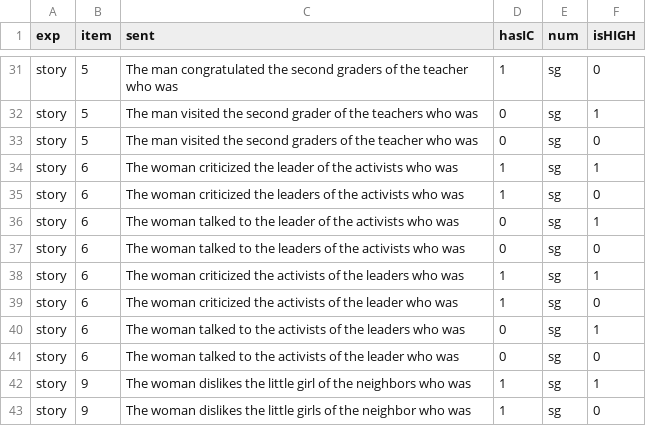
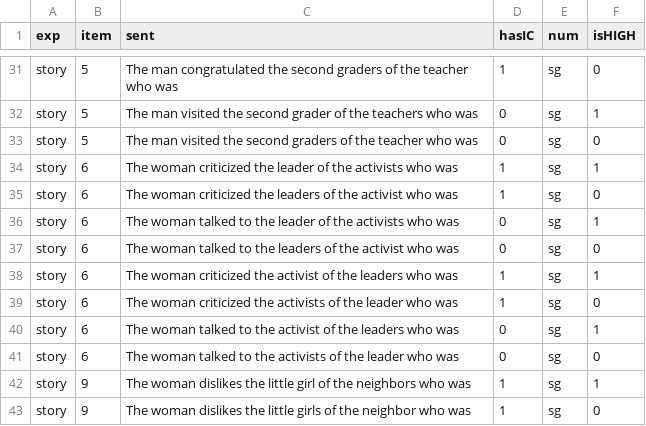
Before and after one commit to forrestdavis/ImplicitCausality, a CSV file: stimuli/Story_Completion.csv, drawn as a sheet; only a part is shown, gaps mark what is left out.

Commit message:
Update to scoring function and small fix of error in stimuli.

```diff
--- a/stimuli/Story_Completion.csv
+++ b/stimuli/Story_Completion.csv
@@ -34,8 +34,8 @@ story,5,The man visited the second graders of the teacher who was,0,sg,0
 story,6,The woman criticized the leader of the activists who was,1,sg,1
-story,6,The woman criticized the leaders of the activists who was,1,sg,0
+story,6,The woman criticized the leaders of the activist who was,1,sg,0
 story,6,The woman talked to the leader of the activists who was,0,sg,1
-story,6,The woman talked to the leaders of the activists who was,0,sg,0
-story,6,The woman criticized the activists of the leaders who was,1,sg,1
+story,6,The woman talked to the leaders of the activist who was,0,sg,0
+story,6,The woman criticized the activist of the leaders who was,1,sg,1
 story,6,The woman criticized the activists of the leader who was,1,sg,0
-story,6,The woman talked to the activists of the leaders who was,0,sg,1
+story,6,The woman talked to the activist of the leaders who was,0,sg,1
 story,6,The woman talked to the activists of the leader who was,0,sg,0
```
Also changed, not shown: 4 other files.
